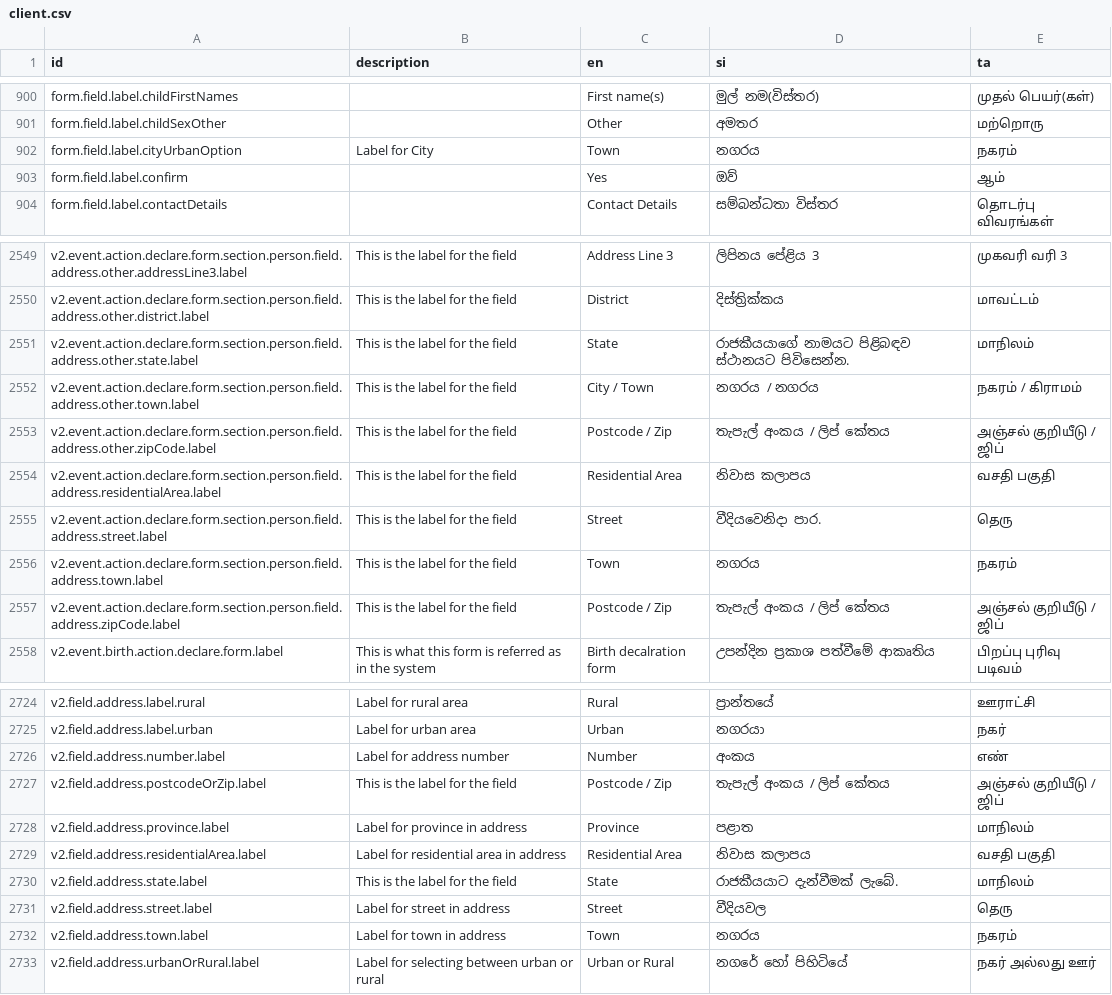
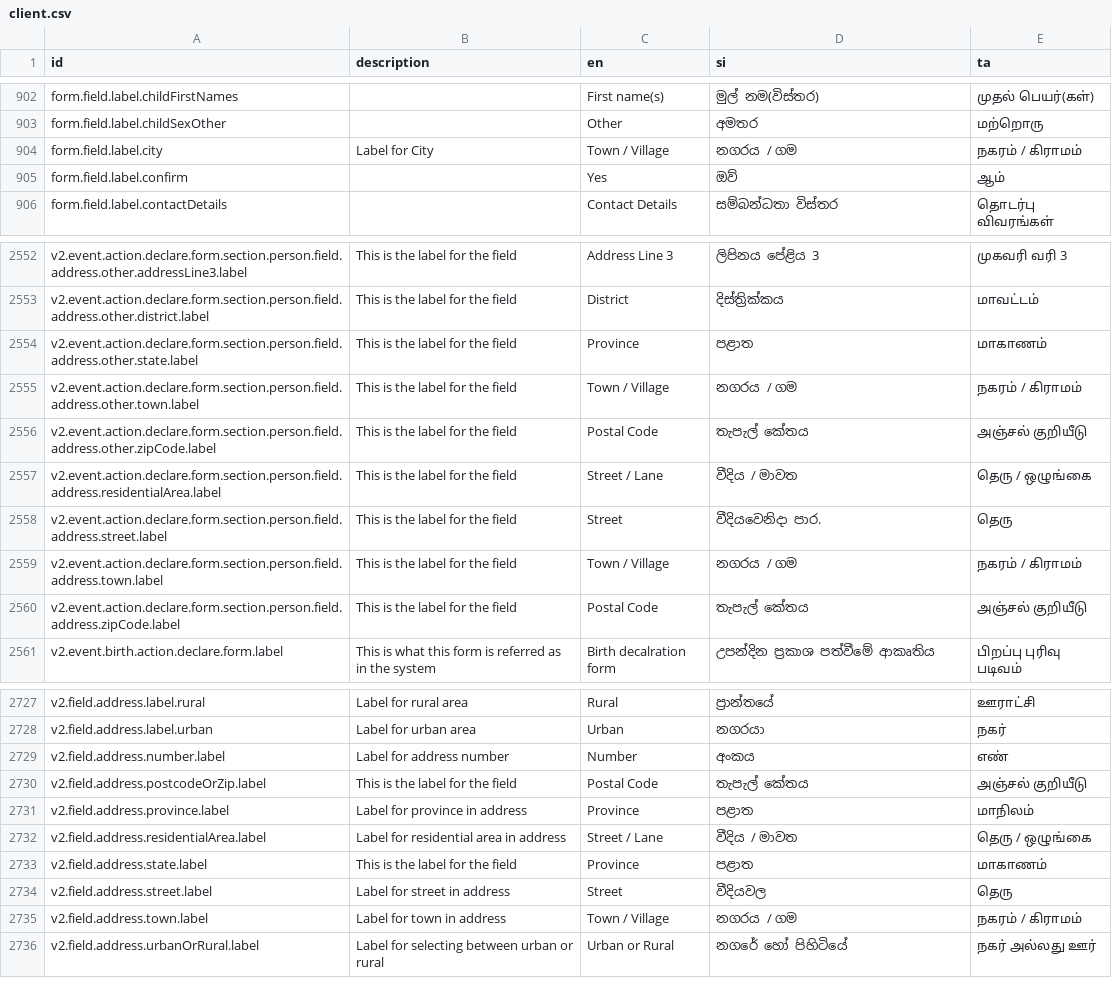
Before and after one commit to opencrvs/opencrvs-countryconfig-mosip, a CSV file: src/translations/client.csv, drawn as a sheet; only a part is shown, gaps mark what is left out; the diff covers the shown part only.

```diff
--- a/src/translations/client.csv
+++ b/src/translations/client.csv
@@ -901,3 +903,3 @@ form.field.label.childFirstNames,,First name(s),මුල් නම(විස්
 form.field.label.childSexOther,,Other,අමතර,மற்றொரு
-form.field.label.cityUrbanOption,Label for City,Town,නගරය,நகரம்
+form.field.label.city,Label for City,Town / Village,නගරය / ගම,நகரம் / கிராமம்
 form.field.label.confirm,,Yes,ඔව්,ஆம்
@@ -2552,9 +2555,9 @@ v2.event.action.declare.form.section.person.field.address.other.addressLine3.lab
 v2.event.action.declare.form.section.person.field.address.other.district.label,This is the label for the field,District,දිස්ත්‍රික්කය,மாவட்டம்
-v2.event.action.declare.form.section.person.field.address.other.state.label,This is the label for the field,State,රාජකීයයාගේ නාමයට පිළිබඳව ස්ථානයට පිවිසෙන්න.,மாநிலம்
-v2.event.action.declare.form.section.person.field.address.other.town.label,This is the label for the field,City / Town,නගරය / නගරය,நகரம் / கிராமம்
-v2.event.action.declare.form.section.person.field.address.other.zipCode.label,This is the label for the field,Postcode / Zip,තැපැල් අංකය / ලිප් කේතය,அஞ்சல் குறியீடு / ஜிப்
-v2.event.action.declare.form.section.person.field.address.residentialArea.label,This is the label for the field,Residential Area,නිවාස කලාපය,வசதி பகுதி
+v2.event.action.declare.form.section.person.field.address.other.state.label,This is the label for the field,Province,පළාත,மாகாணம்
+v2.event.action.declare.form.section.person.field.address.other.town.label,This is the label for the field,Town / Village,නගරය / ගම,நகரம் / கிராமம்
+v2.event.action.declare.form.section.person.field.address.other.zipCode.label,This is the label for the field,Postal Code,තැපැල් කේතය,அஞ்சல் குறியீடு
+v2.event.action.declare.form.section.person.field.address.residentialArea.label,This is the label for the field,Street / Lane,වීදිය / මාවත,தெரு / ஒழுங்கை
 v2.event.action.declare.form.section.person.field.address.street.label,This is the label for the field,Street,වීදියවෙනිදා පාර.,தெரு
-v2.event.action.declare.form.section.person.field.address.town.label,This is the label for the field,Town,නගරය,நகரம்
-v2.event.action.declare.form.section.person.field.address.zipCode.label,This is the label for the field,Postcode / Zip,තැපැල් අංකය / ලිප් කේතය,அஞ்சல் குறியீடு / ஜிப்
+v2.event.action.declare.form.section.person.field.address.town.label,This is the label for the field,Town / Village,නගරය / ගම,நகரம் / கிராமம்
+v2.event.action.declare.form.section.person.field.address.zipCode.label,This is the label for the field,Postal Code,තැපැල් කේතය,அஞ்சல் குறியீடு
 v2.event.birth.action.declare.form.label,This is what this form is referred as in the system,Birth decalration form,උපන්දින ප්‍රකාශ පත්වීමේ ආකෘතිය,பிறப்பு புரிவு படிவம்
@@ -2728,8 +2731,8 @@ v2.field.address.label.urban,Label for urban area,Urban,නගරයා,நக
 v2.field.address.number.label,Label for address number,Number,අංකය,எண்
-v2.field.address.postcodeOrZip.label,This is the label for the field,Postcode / Zip,තැපැල් අංකය / ලිප් කේතය,அஞ்சல் குறியீடு / ஜிப்
+v2.field.address.postcodeOrZip.label,This is the label for the field,Postal Code,තැපැල් කේතය,அஞ்சல் குறியீடு
 v2.field.address.province.label,Label for province in address,Province,පළාත,மாநிலம்
-v2.field.address.residentialArea.label,Label for residential area in address,Residential Area,නිවාස කලාපය,வசதி பகுதி
-v2.field.address.state.label,This is the label for the field,State,රාජකීයයාට දැන්වීමක් ලැබේ.,மாநிலம்
+v2.field.address.residentialArea.label,Label for residential area in address,Street / Lane,වීදිය / මාවත,தெரு / ஒழுங்கை
+v2.field.address.state.label,This is the label for the field,Province,පළාත,மாகாணம்
 v2.field.address.street.label,Label for street in address,Street,වීදියවල,தெரு
-v2.field.address.town.label,Label for town in address,Town,නගරය,நகரம்
+v2.field.address.town.label,Label for town in address,Town / Village,නගරය / ගම,நகரம் / கிராமம்
 v2.field.address.urbanOrRural.label,Label for selecting between urban or rural,Urban or Rural,නගරේ හෝ පිහිටියේ,நகர் அல்லது ஊர்
```
Also changed, not shown: 3 added rows and 53 edited cells elsewhere in this file, 7 other files.
